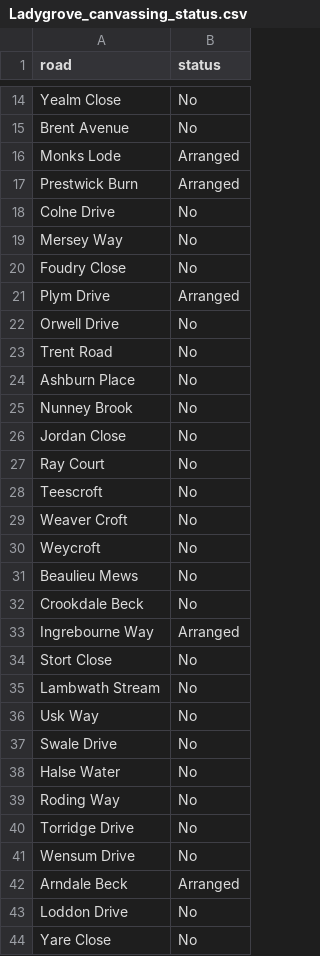
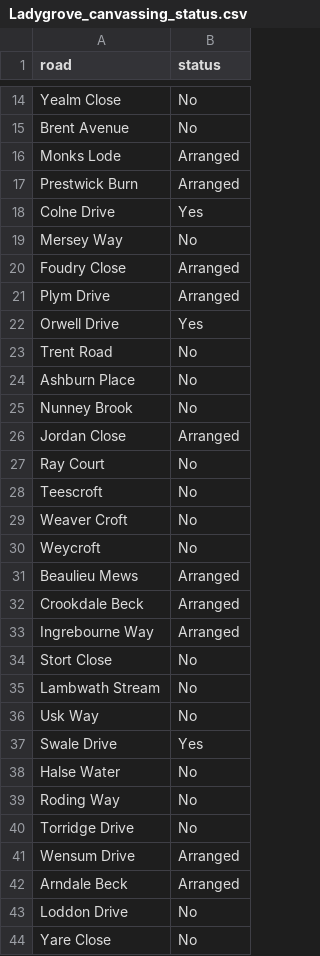
Before and after one commit to scotwheeler/LocalRoadMap, a CSV file: Ladygrove_canvassing/Ladygrove_canvassing_status.csv, drawn as a sheet; only a part is shown, gaps mark what is left out; the diff covers the shown part only.

```diff
--- a/Ladygrove_canvassing/Ladygrove_canvassing_status.csv
+++ b/Ladygrove_canvassing/Ladygrove_canvassing_status.csv
@@ -17,7 +17,7 @@ Monks Lode,Arranged
 Prestwick Burn,Arranged
-Colne Drive,No
+Colne Drive,Yes
 Mersey Way,No
-Foudry Close,No
+Foudry Close,Arranged
 Plym Drive,Arranged
-Orwell Drive,No
+Orwell Drive,Yes
 Trent Road,No
@@ -25,3 +25,3 @@ Ashburn Place,No
 Nunney Brook,No
-Jordan Close,No
+Jordan Close,Arranged
 Ray Court,No
@@ -30,4 +30,4 @@ Weaver Croft,No
 Weycroft,No
-Beaulieu Mews,No
-Crookdale Beck,No
+Beaulieu Mews,Arranged
+Crookdale Beck,Arranged
 Ingrebourne Way,Arranged
@@ -36,3 +36,3 @@ Lambwath Stream,No
 Usk Way,No
-Swale Drive,No
+Swale Drive,Yes
 Halse Water,No
@@ -40,3 +40,3 @@ Roding Way,No
 Torridge Drive,No
-Wensum Drive,No
+Wensum Drive,Arranged
 Arndale Beck,Arranged
```
Also changed, not shown: 10 edited cells elsewhere in this file, Ladygrove_canvassing/Ladygrove_canvassing_roads.csv, 3 other files.
